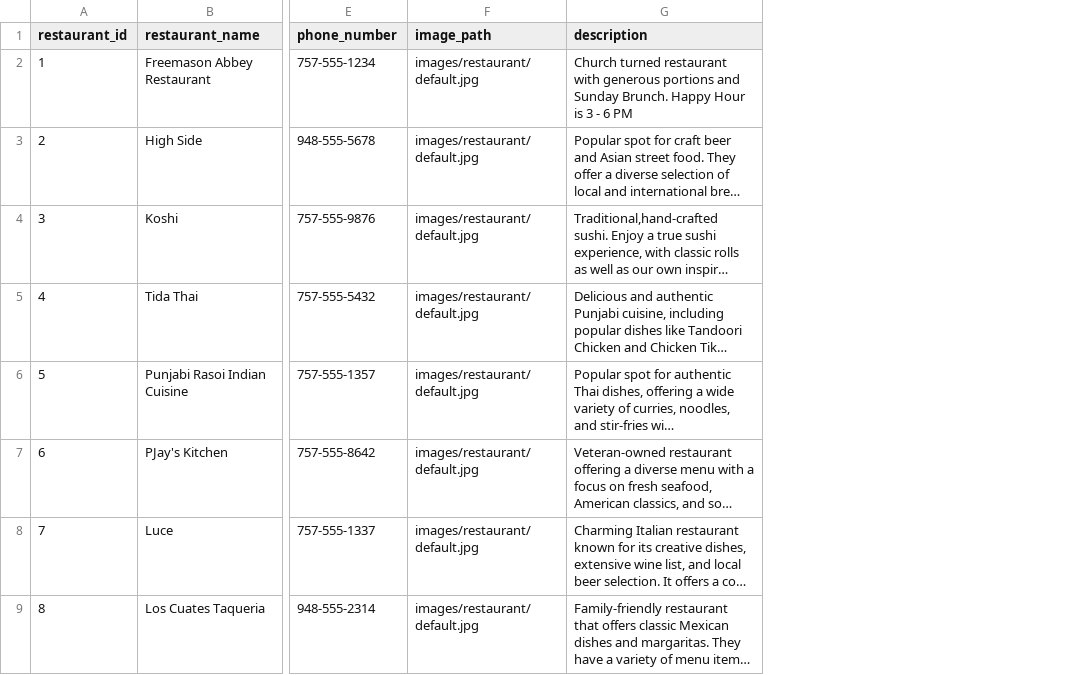
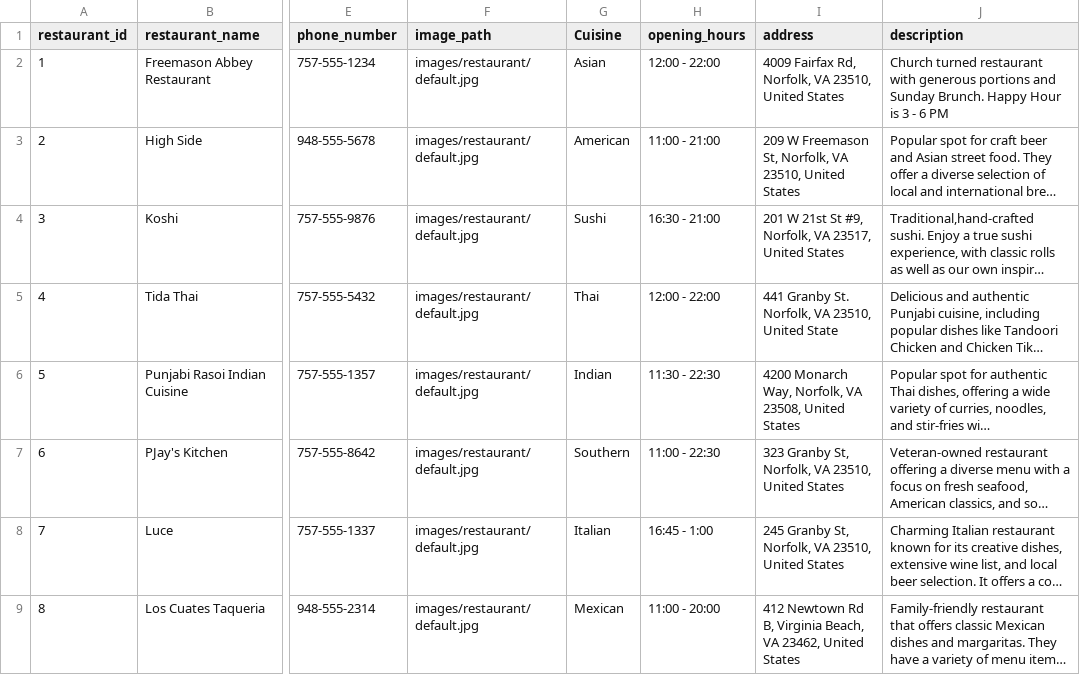
Before and after one commit to TheGrizF/s25-Iron, a CSV file: database/databaseTestData/restaurant.csv, drawn as a sheet; only a part is shown, gaps mark what is left out; long unchanged cells end in …; the diff names each change by its address in the sheet, - before the commit and + after, or states it on an @@ line.

Commit message:
playing with Nate's precious database a little to add restaurant values. May have to roll back after this one. Also addressed the restaurant route in the base.html which was throwing an error

```diff
--- a/database/databaseTestData/restaurant.csv
+++ b/database/databaseTestData/restaurant.csv
+column G (Cuisine), rows 2-9: Asian | American | Sushi | Thai | Indian | Southern | Italian | Mexican
+column H (opening_hours), rows 2-9: 12:00 - 22:00 | 11:00 - 21:00 | 16:30 - 21:00 | 12:00 - 22:00 | 11:30 - 22:30 | 11:00 - 22:30 | 16:45 - 1:00 | 11:00 - 20:00
+column I (address), rows 2-9: 4009 Fairfax Rd, Norfolk, VA 23510, United States | 209 W Freemason St, Norfolk, VA 23510, United States | 201 W 21st St #9, Norfolk, VA 23517, United States | 441 Granby St. Norfolk, VA 23510, United State | 4200 Monarch Way, Norfolk, VA 23508, United States | 323 Granby St, Norfolk, VA 23510, United States | 245 Granby St, Norfolk, VA 23510, United States | 412 Newtown Rd B, Virginia Beach, VA 23462, United States
```
Also changed, not shown: 3 other files.
